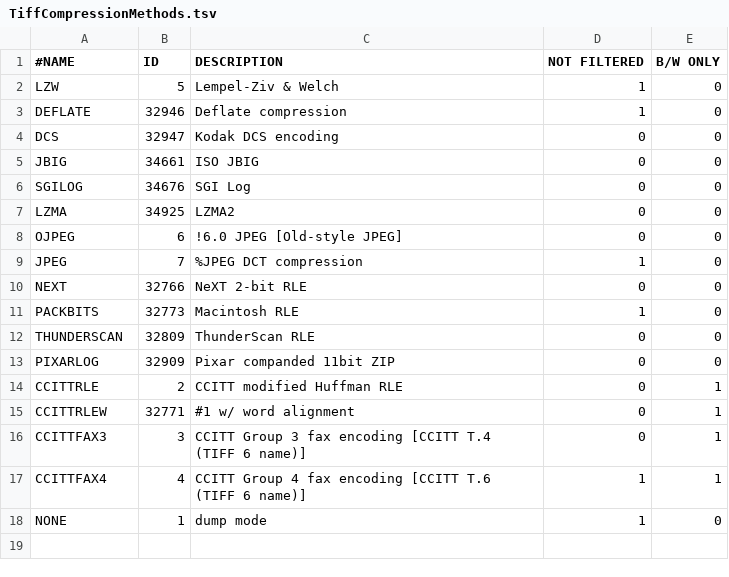
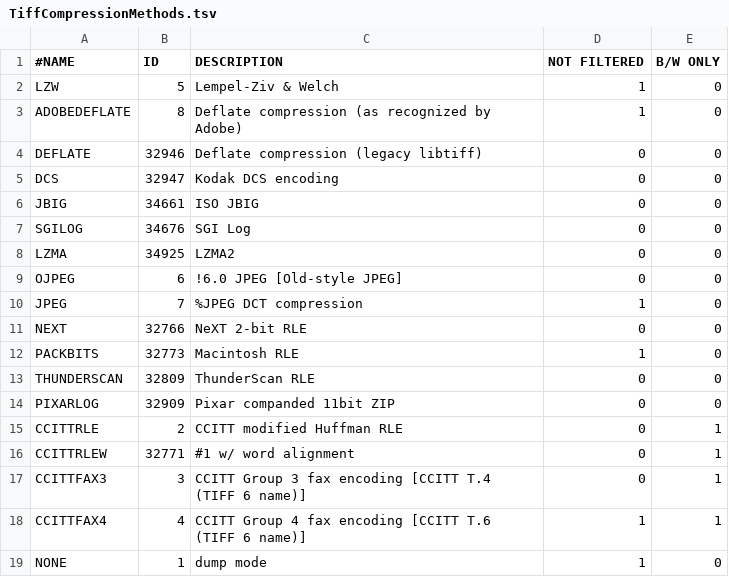
Before and after one commit to trufanov-nok/scantailor-universal, a TSV file: src/core/resources/TiffCompressionMethods.tsv, drawn as a sheet.

Commit message:
Use Adobe flavor of TIFF DEFLATE (which is more standard than the libtiff flavor)

```diff
--- a/src/core/resources/TiffCompressionMethods.tsv
+++ b/src/core/resources/TiffCompressionMethods.tsv
@@ -2,3 +2,4 @@
 LZW	5	Lempel-Ziv & Welch	1	0
-DEFLATE	32946	Deflate compression	1	0
+ADOBEDEFLATE	8	Deflate compression (as recognized by Adobe)	1	0
+DEFLATE	32946	Deflate compression (legacy libtiff)	0	0
 DCS	32947	Kodak DCS encoding	0	0
```
